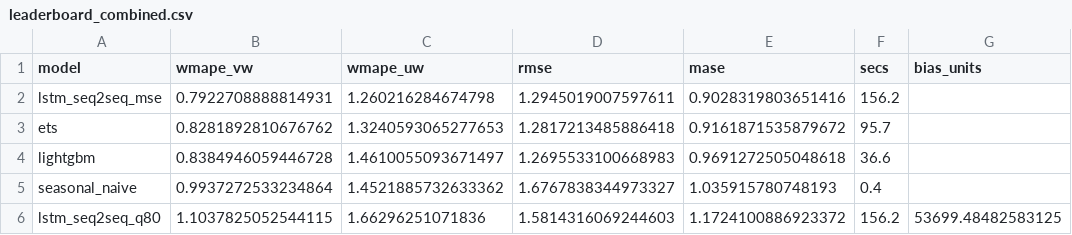
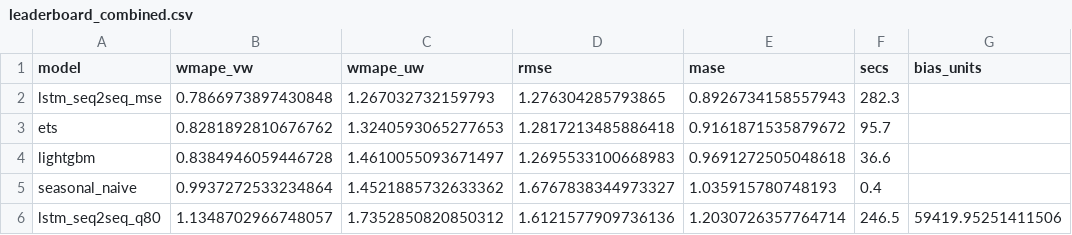
Before and after one commit to SwayamDesai/demand-forecasting-ab-testing, a CSV file: reports/phase3_lstm_quantile/leaderboard_combined.csv, drawn as a sheet.

```diff
--- a/reports/phase3_lstm_quantile/leaderboard_combined.csv
+++ b/reports/phase3_lstm_quantile/leaderboard_combined.csv
@@ -1,3 +1,3 @@
 model,wmape_vw,wmape_uw,rmse,mase,secs,bias_units
-lstm_seq2seq_mse,0.7922708888814931,1.260216284674798,1.2945019007597611,0.9028319803651416,156.2,
+lstm_seq2seq_mse,0.7866973897430848,1.267032732159793,1.276304285793865,0.8926734158557943,282.3,
 ets,0.8281892810676762,1.3240593065277653,1.2817213485886418,0.9161871535879672,95.7,
@@ -5,2 +5,2 @@ lightgbm,0.8384946059446728,1.4610055093671497,1.2695533100668983,0.969127250504
 seasonal_naive,0.9937272533234864,1.4521885732633362,1.6767838344973327,1.035915780748193,0.4,
-lstm_seq2seq_q80,1.1037825052544115,1.66296251071836,1.5814316069244603,1.1724100886923372,156.2,53699.48482583125
+lstm_seq2seq_q80,1.1348702966748057,1.7352850820850312,1.6121577909736136,1.2030726357764714,246.5,59419.95251411506
```
Also changed, not shown: reports/phase3_lstm_quantile/q80_per_fold.csv, reports/phase3_lstm_seq2seq/seq2seq_per_fold.csv, 36 other files.
